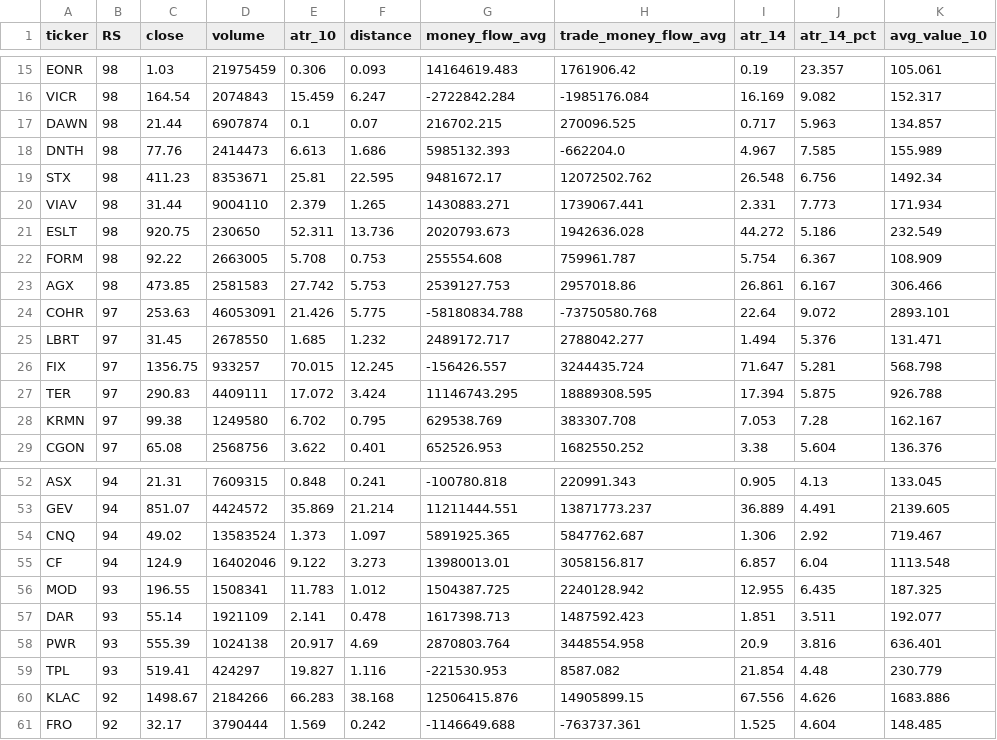
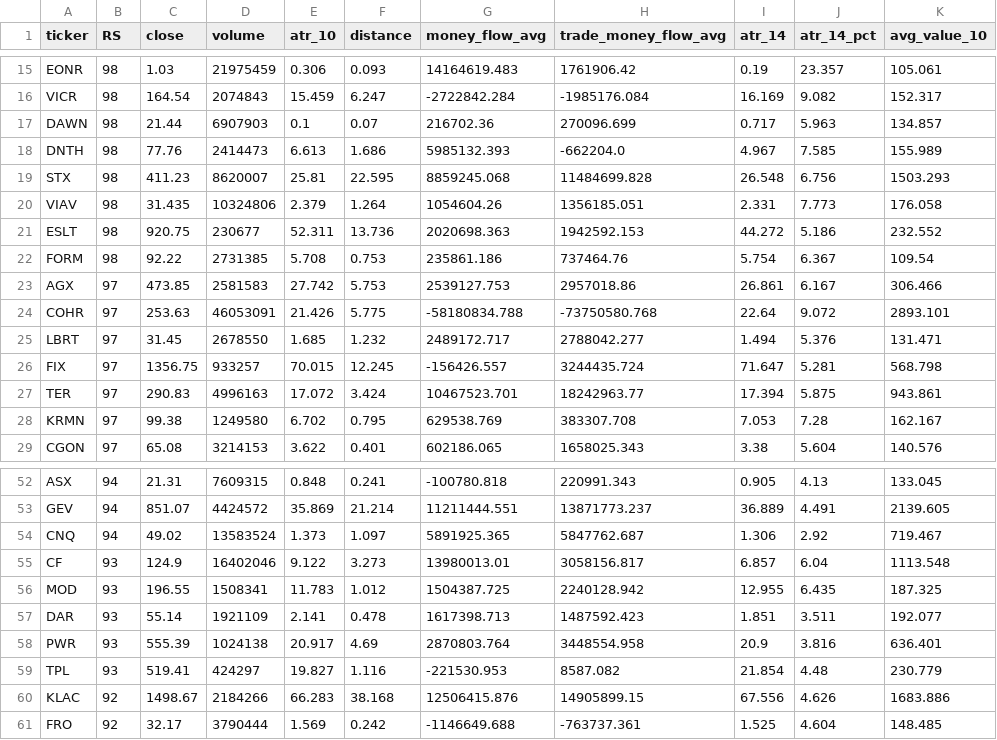
Before and after one commit to tu1258/Stock-Screener, a CSV file: csv/watchlist.csv, drawn as a sheet; only a part is shown, gaps mark what is left out; the diff covers the shown part only.

```diff
--- a/csv/watchlist.csv
+++ b/csv/watchlist.csv
@@ -16,9 +16,9 @@ EONR,98,1.03,21975459,0.306,0.093,14164619.483,1761906.42,0.19,23.357,105.061
 VICR,98,164.54,2074843,15.459,6.247,-2722842.284,-1985176.084,16.169,9.082,152.317
-DAWN,98,21.44,6907874,0.1,0.07,216702.215,270096.525,0.717,5.963,134.857
+DAWN,98,21.44,6907903,0.1,0.07,216702.36,270096.699,0.717,5.963,134.857
 DNTH,98,77.76,2414473,6.613,1.686,5985132.393,-662204.0,4.967,7.585,155.989
-STX,98,411.23,8353671,25.81,22.595,9481672.17,12072502.762,26.548,6.756,1492.34
-VIAV,98,31.44,9004110,2.379,1.265,1430883.271,1739067.441,2.331,7.773,171.934
-ESLT,98,920.75,230650,52.311,13.736,2020793.673,1942636.028,44.272,5.186,232.549
-FORM,98,92.22,2663005,5.708,0.753,255554.608,759961.787,5.754,6.367,108.909
-AGX,98,473.85,2581583,27.742,5.753,2539127.753,2957018.86,26.861,6.167,306.466
+STX,98,411.23,8620007,25.81,22.595,8859245.068,11484699.828,26.548,6.756,1503.293
+VIAV,98,31.435,10324806,2.379,1.264,1054604.26,1356185.051,2.331,7.773,176.058
+ESLT,98,920.75,230677,52.311,13.736,2020698.363,1942592.153,44.272,5.186,232.552
+FORM,98,92.22,2731385,5.708,0.753,235861.186,737464.76,5.754,6.367,109.54
+AGX,97,473.85,2581583,27.742,5.753,2539127.753,2957018.86,26.861,6.167,306.466
 COHR,97,253.63,46053091,21.426,5.775,-58180834.788,-73750580.768,22.64,9.072,2893.101
@@ -26,4 +26,4 @@ LBRT,97,31.45,2678550,1.685,1.232,2489172.717,2788042.277,1.494,5.376,131.471
 FIX,97,1356.75,933257,70.015,12.245,-156426.557,3244435.724,71.647,5.281,568.798
-TER,97,290.83,4409111,17.072,3.424,11146743.295,18889308.595,17.394,5.875,926.788
+TER,97,290.83,4996163,17.072,3.424,10467523.701,18242963.77,17.394,5.875,943.861
 KRMN,97,99.38,1249580,6.702,0.795,629538.769,383307.708,7.053,7.28,162.167
-CGON,97,65.08,2568756,3.622,0.401,652526.953,1682550.252,3.38,5.604,136.376
+CGON,97,65.08,3214153,3.622,0.401,602186.065,1658025.343,3.38,5.604,140.576
@@ -54,3 +54,3 @@ GEV,94,851.07,4424572,35.869,21.214,11211444.551,13871773.237,36.889,4.491,2139.
 CNQ,94,49.02,13583524,1.373,1.097,5891925.365,5847762.687,1.306,2.92,719.467
-CF,94,124.9,16402046,9.122,3.273,13980013.01,3058156.817,6.857,6.04,1113.548
+CF,93,124.9,16402046,9.122,3.273,13980013.01,3058156.817,6.857,6.04,1113.548
 MOD,93,196.55,1508341,11.783,1.012,1504387.725,2240128.942,12.955,6.435,187.325
```
Also changed, not shown: 79 edited cells elsewhere in this file, csv/watchlist_50ma.csv, stock_data_rs.csv, 1 other file.
